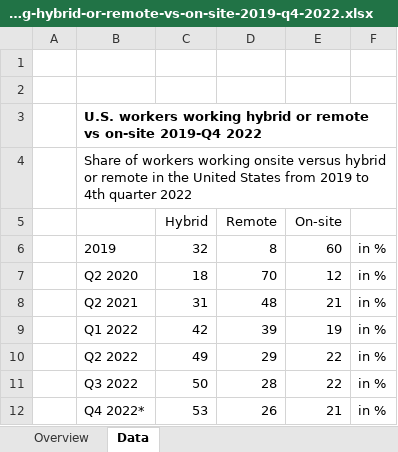
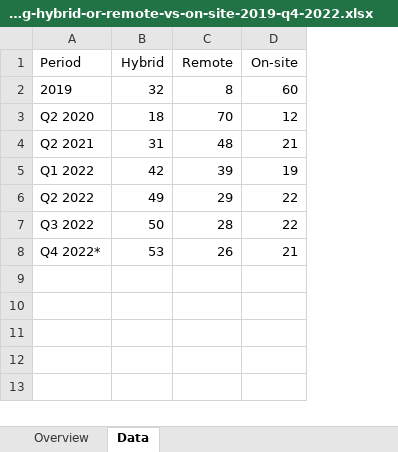
Before and after one commit to EmmsDK/BI-Fall-2023-Exam-Project, an Excel workbook: Data/statistic_id1356325_us-workers-working-hybrid-or-remote-vs-on-site-2019-q4-2022.xlsx, sheet Data, drawn as a sheet; values as stored, in another font and other column widths than the file's, no borders; removed rows and columns are numbered as before the commit, all else as after; the diff names each change by its address in the sheet, - before the commit and + after, or states it on an @@ line.

```diff
--- a/Data/statistic_id1356325_us-workers-working-hybrid-or-remote-vs-on-site-2019-q4-2022.xlsx (sheet Data)
+++ b/Data/statistic_id1356325_us-workers-working-hybrid-or-remote-vs-on-site-2019-q4-2022.xlsx (sheet Data)
-column A, empty
-column F, rows 6-12: all in %
-row 1: (empty)
-row 2: (empty)
-row 3:  | U.S. workers working hybrid or remote vs on-site 2019-Q4 2022
-row 4:  | Share of workers working onsite versus hybrid or remote in the United States from 2019 to 4th quarter 2022
-A1: (empty)
+A1: Period
```
Also changed, not shown: Data/statistic_id1111316_struggles-with-working-remotely-2020-2022.xlsx, 1 other file.
